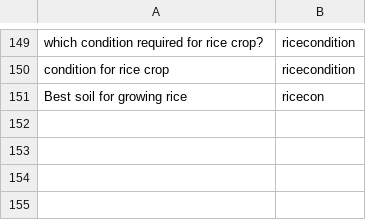
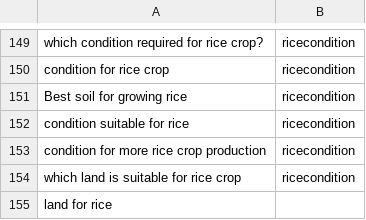
Before and after one commit to chengduzhusiyu/NLP-Based-Agriculture-Chatbot, a CSV file: datasets/intent.csv, drawn as a sheet; only a part is shown, gaps mark what is left out.

Commit message:
Add include

```diff
--- a/datasets/intent.csv
+++ b/datasets/intent.csv
@@ -150,2 +150,6 @@ which condition required for rice crop?,ricecondition
 condition for rice crop,ricecondition
-Best soil for growing rice,ricecon
+Best soil for growing rice,ricecondition
+condition suitable for rice,ricecondition
+condition for more rice crop production,ricecondition
+which land is suitable for rice crop,ricecondition
+land for rice
```
